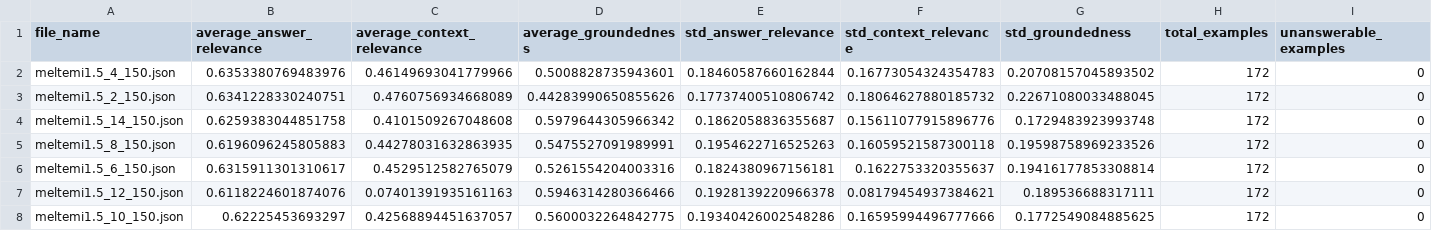
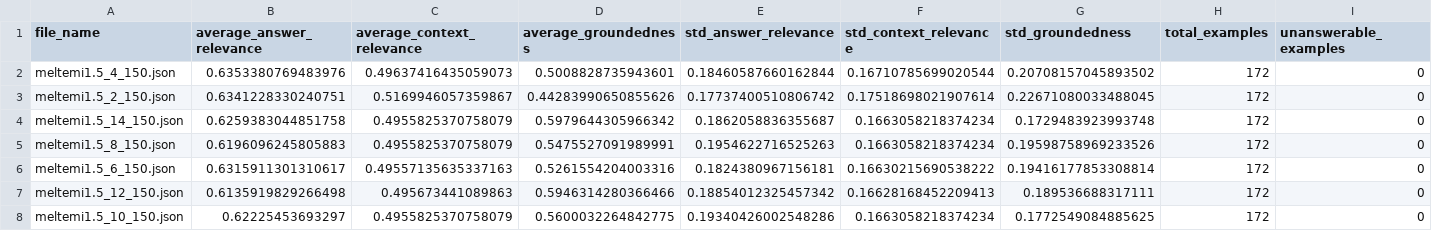
Before and after one commit to PanosGriziotis/QA-system, a CSV file: dev/evaluation/nlu_test_data/reports/meltemi_results_report.csv, drawn as a sheet; only a part is shown; the diff names each change by its address in the sheet, - before the commit and + after, or states it on an @@ line.

```diff
--- a/dev/evaluation/nlu_test_data/reports/meltemi_results_report.csv
+++ b/dev/evaluation/nlu_test_data/reports/meltemi_results_report.csv
-C2 (average_context_relevance): 0.46149693041779966
+C2 (average_context_relevance): 0.49637416435059073
-F2 (std_context_relevance): 0.16773054324354783
+F2 (std_context_relevance): 0.16710785699020544
-C3 (average_context_relevance): 0.4760756934668089
+C3 (average_context_relevance): 0.5169946057359867
-F3 (std_context_relevance): 0.18064627880185732
+F3 (std_context_relevance): 0.17518698021907614
-C4 (average_context_relevance): 0.4101509267048608
+C4 (average_context_relevance): 0.4955825370758079
-F4 (std_context_relevance): 0.15611077915896776
+F4 (std_context_relevance): 0.1663058218374234
-C5 (average_context_relevance): 0.44278031632863935
+C5 (average_context_relevance): 0.4955825370758079
-F5 (std_context_relevance): 0.16059521587300118
+F5 (std_context_relevance): 0.1663058218374234
-C6 (average_context_relevance): 0.4529512582765079
+C6 (average_context_relevance): 0.49557135635337163
-F6 (std_context_relevance): 0.1622753320355637
+F6 (std_context_relevance): 0.16630215690538222
-B7 (average_answer_relevance): 0.6118224601874076
+B7 (average_answer_relevance): 0.6135919829266498
-C7 (average_context_relevance): 0.07401391935161163
+C7 (average_context_relevance): 0.495673441089863
-E7 (std_answer_relevance): 0.1928139220966378
+E7 (std_answer_relevance): 0.18854012325457342
-F7 (std_context_relevance): 0.08179454937384621
+F7 (std_context_relevance): 0.16628168452209413
-C8 (average_context_relevance): 0.42568894451637057
+C8 (average_context_relevance): 0.4955825370758079
-F8 (std_context_relevance): 0.16595994496777666
+F8 (std_context_relevance): 0.1663058218374234
```
Also changed, not shown: dev/evaluation/nlu_test_data/reports/meltemi_results_report_per_intent.csv, 14 other files.
